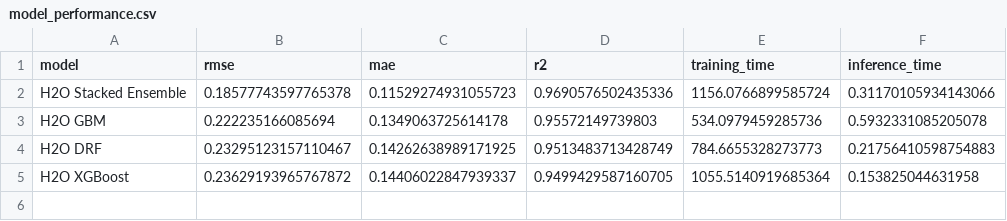
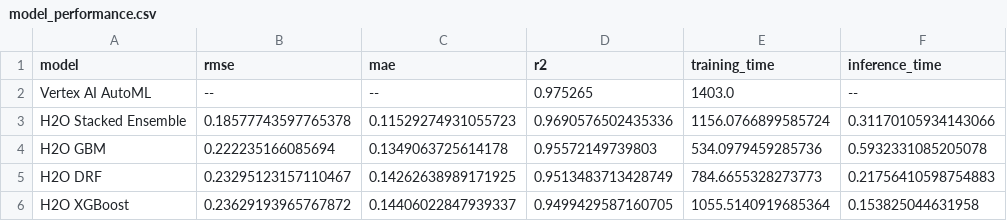
Before and after one commit to EbodShojaei/boba-hosted, a CSV file: ml/model_performance.csv, drawn as a sheet.

Commit message:
(update) Vertex AI AutoML achieves 97.5 R2 📊

```diff
--- a/ml/model_performance.csv
+++ b/ml/model_performance.csv
@@ -1,2 +1,3 @@
 model,rmse,mae,r2,training_time,inference_time
+Vertex AI AutoML,--,--,0.975265,1403.0,--
 H2O Stacked Ensemble,0.18577743597765378,0.11529274931055723,0.9690576502435336,1156.0766899585724,0.31170105934143066
```
Also changed, not shown: 6 other files.
